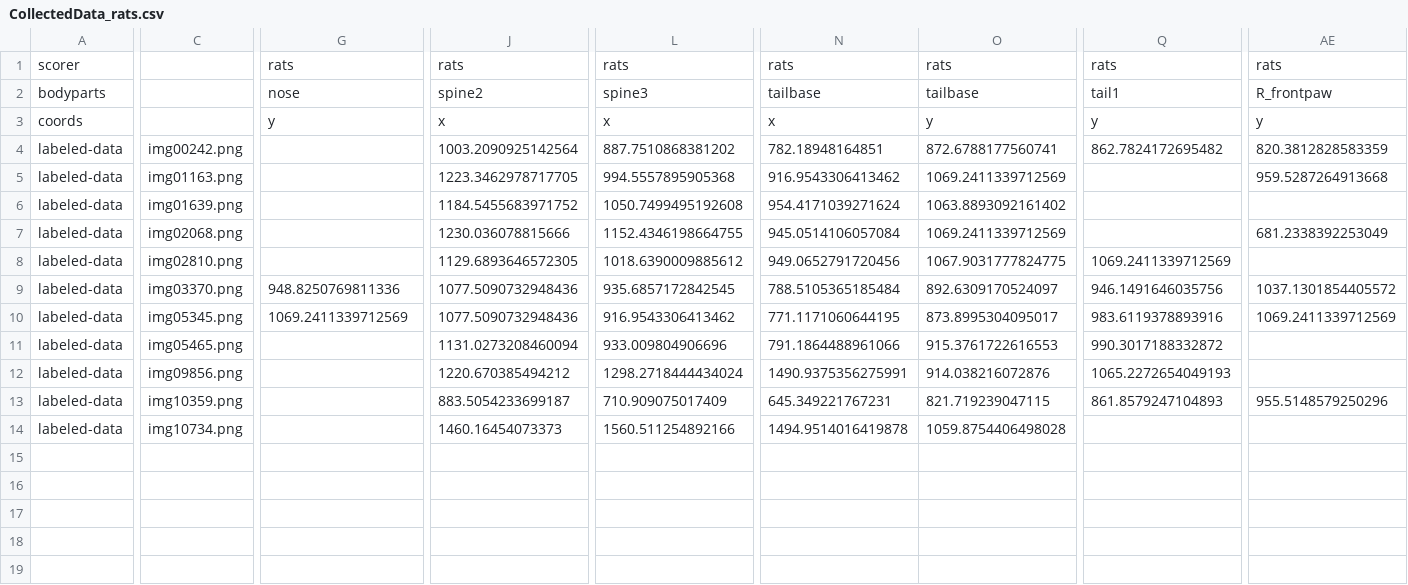
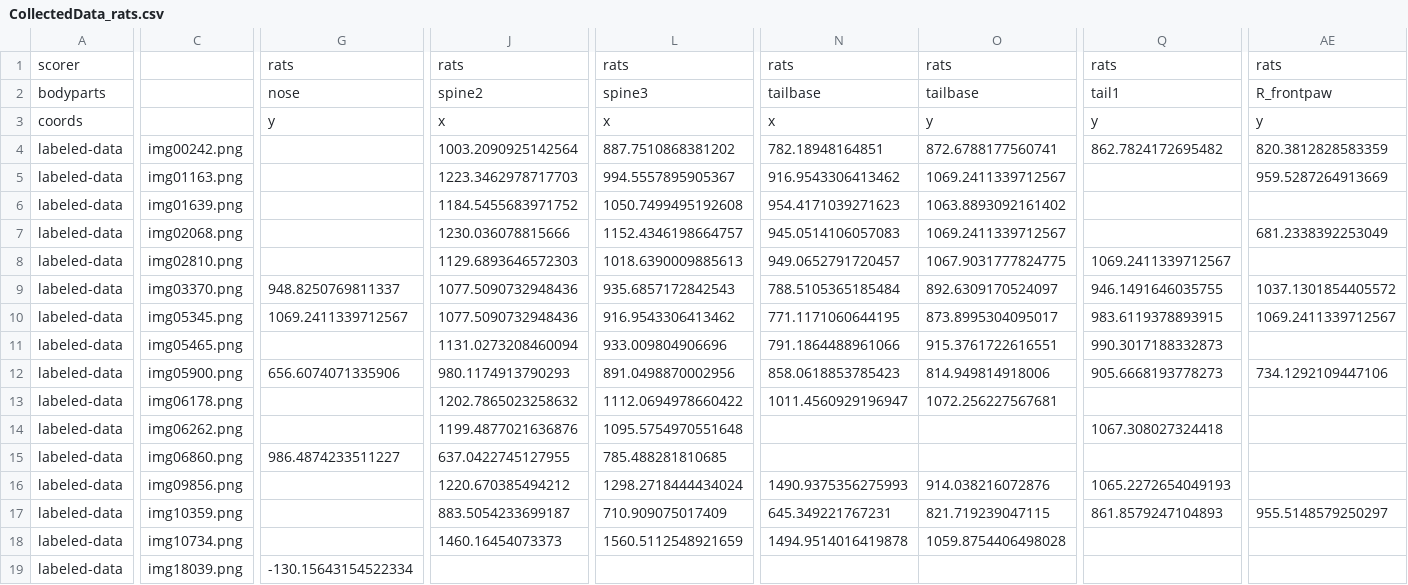
Before and after one commit to Jiefei-Wang/rat_pose, a CSV file: projects/rat_pose/labeled-data/RAT 8 FR1 10-02-25/CollectedData_rats.csv, drawn as a sheet; only a part is shown, gaps mark what is left out; addresses are those after the commit; rows hold the shown columns only; the diff covers the shown part only; the diff names each change by its address in the sheet, - before the commit and + after, or states it on an @@ line.

Commit message:
update data and fix some bugs

```diff
--- a/projects/rat_pose/labeled-data/RAT 8 FR1 10-02-25/CollectedData_rats.csv
+++ b/projects/rat_pose/labeled-data/RAT 8 FR1 10-02-25/CollectedData_rats.csv
-J5: 1223.3462978717705
+J5: 1223.3462978717703
-L5: 994.5557895905368
+L5: 994.5557895905367
-O5: 1069.2411339712569
+O5: 1069.2411339712567
-AE5: 959.5287264913668
+AE5: 959.5287264913669
-N6: 954.4171039271624
+N6: 954.4171039271623
-L7: 1152.4346198664755
+L7: 1152.4346198664757
-N7: 945.0514106057084
+N7: 945.0514106057083
-O7: 1069.2411339712569
+O7: 1069.2411339712567
-J8: 1129.6893646572305
+J8: 1129.6893646572303
-L8: 1018.6390009885612
+L8: 1018.6390009885613
-N8: 949.0652791720456
+N8: 949.0652791720457
-Q8: 1069.2411339712569
+Q8: 1069.2411339712567
-G9: 948.8250769811336
+G9: 948.8250769811337
-L9: 935.6857172842545
+L9: 935.6857172842543
-Q9: 946.1491646035756
+Q9: 946.1491646035755
-G10: 1069.2411339712569
+G10: 1069.2411339712567
-Q10: 983.6119378893916
+Q10: 983.6119378893915
-AE10: 1069.2411339712569
+AE10: 1069.2411339712567
-O11: 915.3761722616553
+O11: 915.3761722616551
-Q11: 990.3017188332872
+Q11: 990.3017188332873
+row 12: labeled-data | img05900.png | 656.6074071335906 | 980.1174913790293 | 891.0498870002956 | 858.0618853785423 | 814.949814918006 | 905.6668193778273 | 734.1292109447106
+row 13: labeled-data | img06178.png |  | 1202.7865023258632 | 1112.0694978660422 | 1011.4560929196947 | 1072.256227567681
+row 14: labeled-data | img06262.png |  | 1199.4877021636876 | 1095.5754970551648 |  |  | 1067.308027324418
+row 15: labeled-data | img06860.png | 986.4874233511227 | 637.0422745127955 | 785.488281810685
-N16: 1490.9375356275991
+N16: 1490.9375356275993
-AE17: 955.5148579250296
+AE17: 955.5148579250297
-L18: 1560.511254892166
+L18: 1560.5112548921659
+row 19: labeled-data | img18039.png | -130.15643154522334
```
Also changed, not shown: 10 edited cells elsewhere in this file, projects/rat_pose/labeled-data/RAT 11 FR1 10-03-25/CollectedData_rats.csv, 13 other files.
